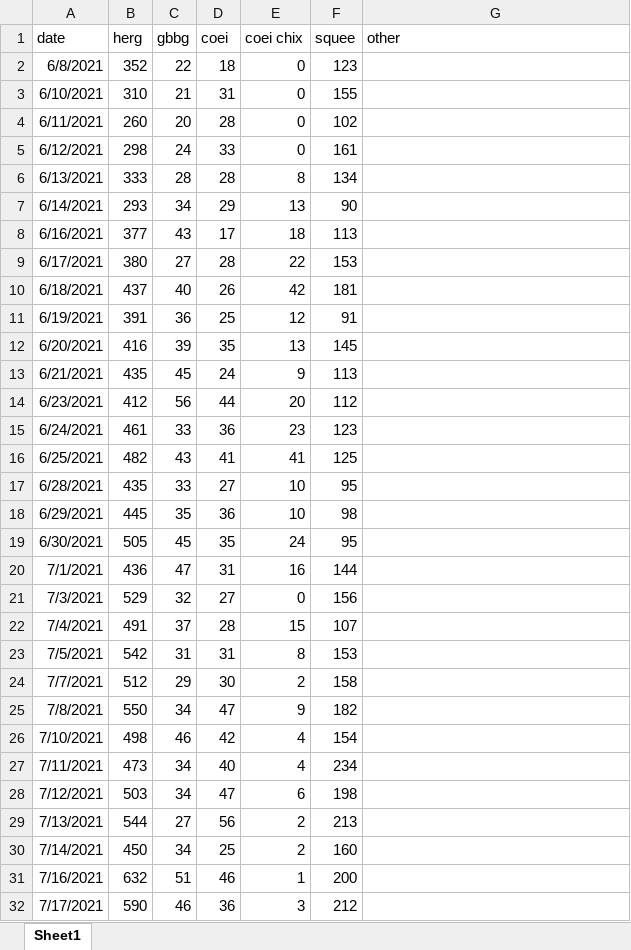
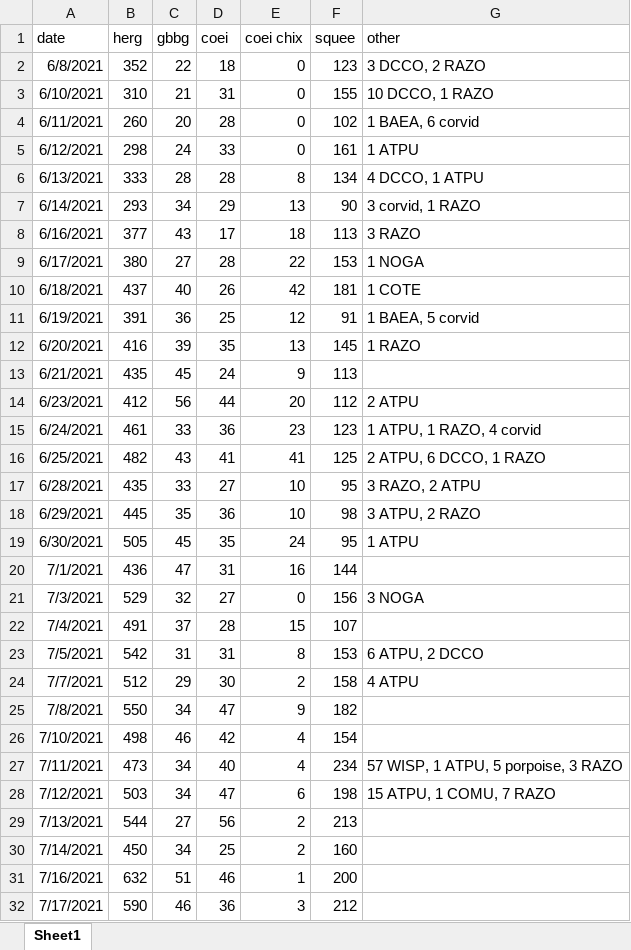
Before and after one commit to ES-1085/project-eleanor-and-wriley, an Excel workbook: data/tower_count/tower_count_2021.xlsx, sheet Sheet1, drawn as a sheet; only a part is shown; values as stored, in another font and other column widths than the file's, no borders; the diff covers the shown part only; the diff names each change by its address in the sheet, - before the commit and + after, or states it on an @@ line.

Commit message:
Update 2021 data and everything with it

```diff
--- a/data/tower_count/tower_count_2021.xlsx (sheet Sheet1)
+++ b/data/tower_count/tower_count_2021.xlsx (sheet Sheet1)
-G2 (other): (empty)
+G2 (other): 3 DCCO, 2 RAZO
-G3 (other): (empty)
+G3 (other): 10 DCCO, 1 RAZO
-G4 (other): (empty)
+G4 (other): 1 BAEA, 6 corvid
-G5 (other): (empty)
+G5 (other): 1 ATPU
-G6 (other): (empty)
+G6 (other): 4 DCCO, 1 ATPU
-G7 (other): (empty)
+G7 (other): 3 corvid, 1 RAZO
-G8 (other): (empty)
+G8 (other): 3 RAZO
-G9 (other): (empty)
+G9 (other): 1 NOGA
-G10 (other): (empty)
+G10 (other): 1 COTE
-G11 (other): (empty)
+G11 (other): 1 BAEA, 5 corvid
-G12 (other): (empty)
+G12 (other): 1 RAZO
-G14 (other): (empty)
+G14 (other): 2 ATPU
-G15 (other): (empty)
+G15 (other): 1 ATPU, 1 RAZO, 4 corvid
-G16 (other): (empty)
+G16 (other): 2 ATPU, 6 DCCO, 1 RAZO
-G17 (other): (empty)
+G17 (other): 3 RAZO, 2 ATPU
-G18 (other): (empty)
+G18 (other): 3 ATPU, 2 RAZO
-G19 (other): (empty)
+G19 (other): 1 ATPU
-G21 (other): (empty)
+G21 (other): 3 NOGA
-G23 (other): (empty)
+G23 (other): 6 ATPU, 2 DCCO
-G24 (other): (empty)
+G24 (other): 4 ATPU
-G27 (other): (empty)
+G27 (other): 57 WISP, 1 ATPU, 5 porpoise, 3 RAZO
-G28 (other): (empty)
+G28 (other): 15 ATPU, 1 COMU, 7 RAZO
```
Also changed, not shown: 5 added rows elsewhere in this sheet, 5 other files.
